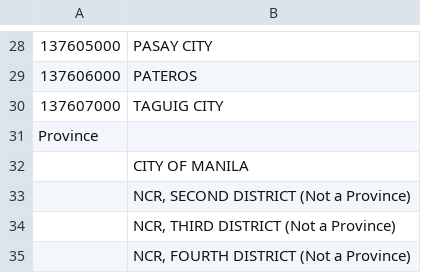
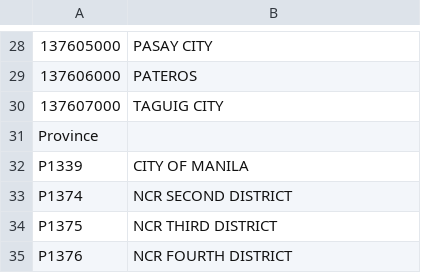
Before and after one commit to lswh/limesurvey-trial, a CSV file: supporting docs/NCR/NCR_muniprovs.csv, drawn as a sheet; only a part is shown, gaps mark what is left out.

```diff
--- a/supporting docs/NCR/NCR_muniprovs.csv
+++ b/supporting docs/NCR/NCR_muniprovs.csv
@@ -31,5 +31,5 @@
 Province,
-,CITY OF MANILA
-,"NCR, SECOND DISTRICT (Not a Province)"
-,"NCR, THIRD DISTRICT (Not a Province)"
-,"NCR, FOURTH DISTRICT (Not a Province)"
+P1339,CITY OF MANILA
+P1374,NCR SECOND DISTRICT
+P1375,NCR THIRD DISTRICT
+P1376,NCR FOURTH DISTRICT
```
Also changed, not shown: 1 other file.
